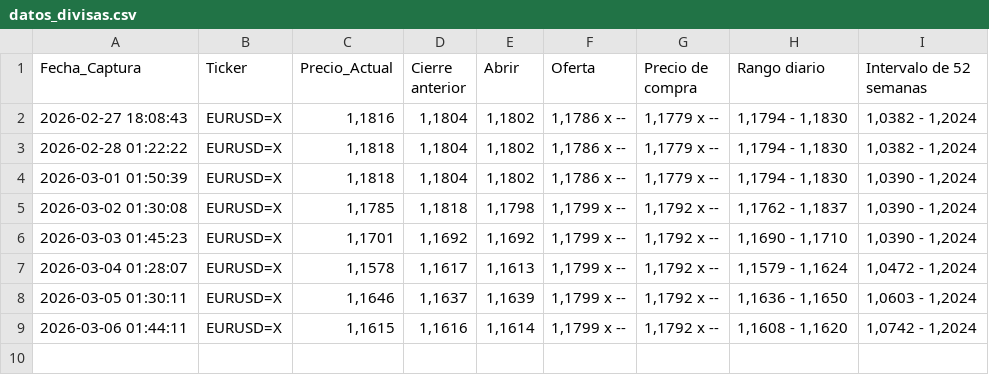
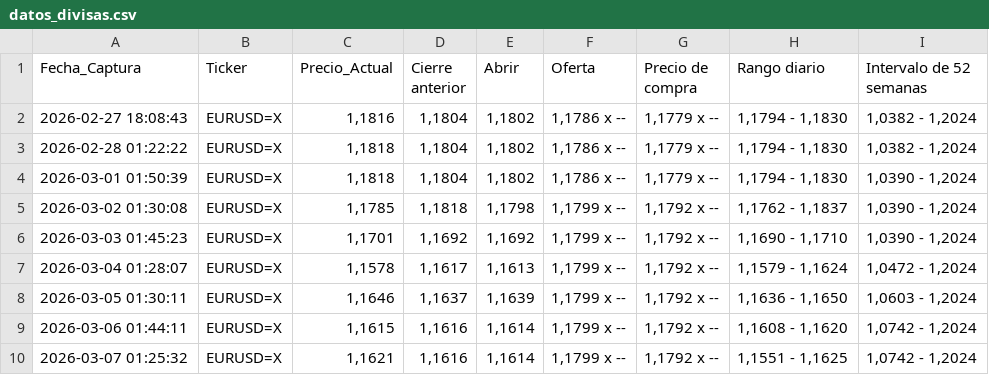
Before and after one commit to sergey0132/yahoo-finance-scraper, a CSV file: datos_divisas.csv, drawn as a sheet.

```diff
--- a/datos_divisas.csv
+++ b/datos_divisas.csv
@@ -9 +9,2 @@ Fecha_Captura,Ticker,Precio_Actual,Cierre anterior,Abrir,Oferta,Precio de compra
 2026-03-06 01:44:11,EURUSD=X,"1,1615","1,1616","1,1614","1,1799 x --","1,1792 x --","1,1608 - 1,1620","1,0742 - 1,2024"
+2026-03-07 01:25:32,EURUSD=X,"1,1621","1,1616","1,1614","1,1799 x --","1,1792 x --","1,1551 - 1,1625","1,0742 - 1,2024"
```
Also changed, not shown: datos_acciones.csv, datos_criptos.csv.
